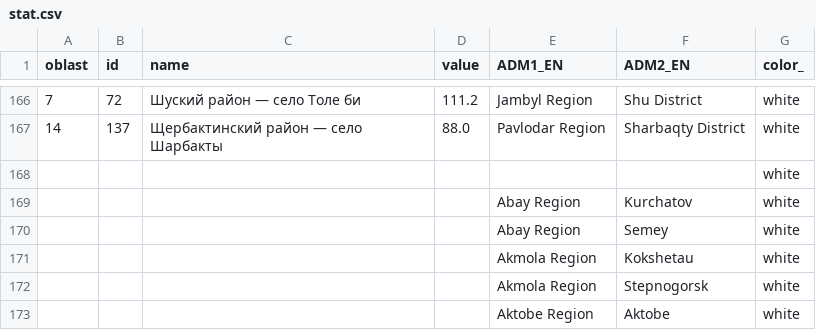
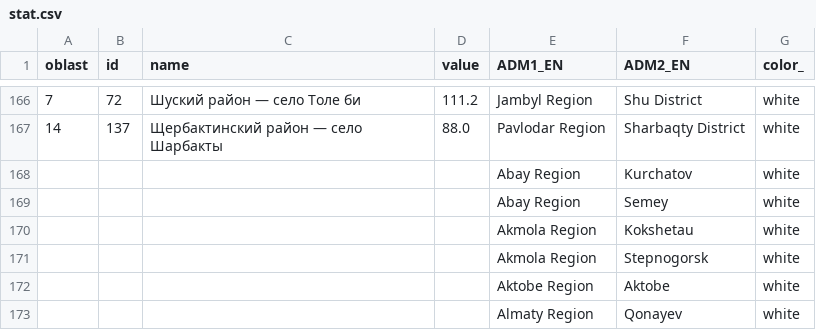
Before and after one commit to Alien-kz/color_map, a CSV file: stat.csv, drawn as a sheet; only a part is shown, gaps mark what is left out; the shorter side is filled out with more unchanged rows; the diff names each change by its address in the sheet, - before the commit and + after, or states it on an @@ line.

```diff
--- a/stat.csv
+++ b/stat.csv
-row 168:  |  |  |  |  |  | white
```
Also changed, not shown: 1 other file.
